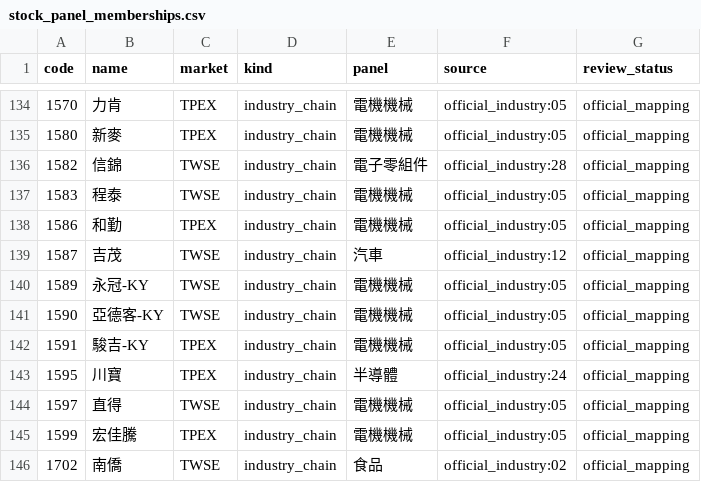
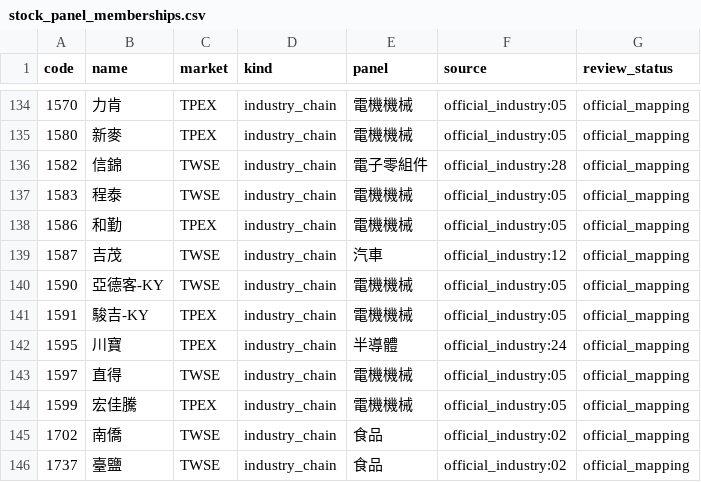
Before and after one commit to cbradarlab/cbradarlab.github.io, a CSV file: sector-rotation/data/stock_panel_memberships.csv, drawn as a sheet; only a part is shown, gaps mark what is left out; the shorter side is filled out with more unchanged rows.

```diff
--- a/sector-rotation/data/stock_panel_memberships.csv
+++ b/sector-rotation/data/stock_panel_memberships.csv
@@ -139,3 +139,2 @@
 1587,吉茂,TWSE,industry_chain,汽車,official_industry:12,official_mapping
-1589,永冠-KY,TWSE,industry_chain,電機機械,official_industry:05,official_mapping
 1590,亞德客-KY,TWSE,industry_chain,電機機械,official_industry:05,official_mapping
```
Also changed, not shown: sector-rotation/data/official_stock_industries.csv, 2 other files.
